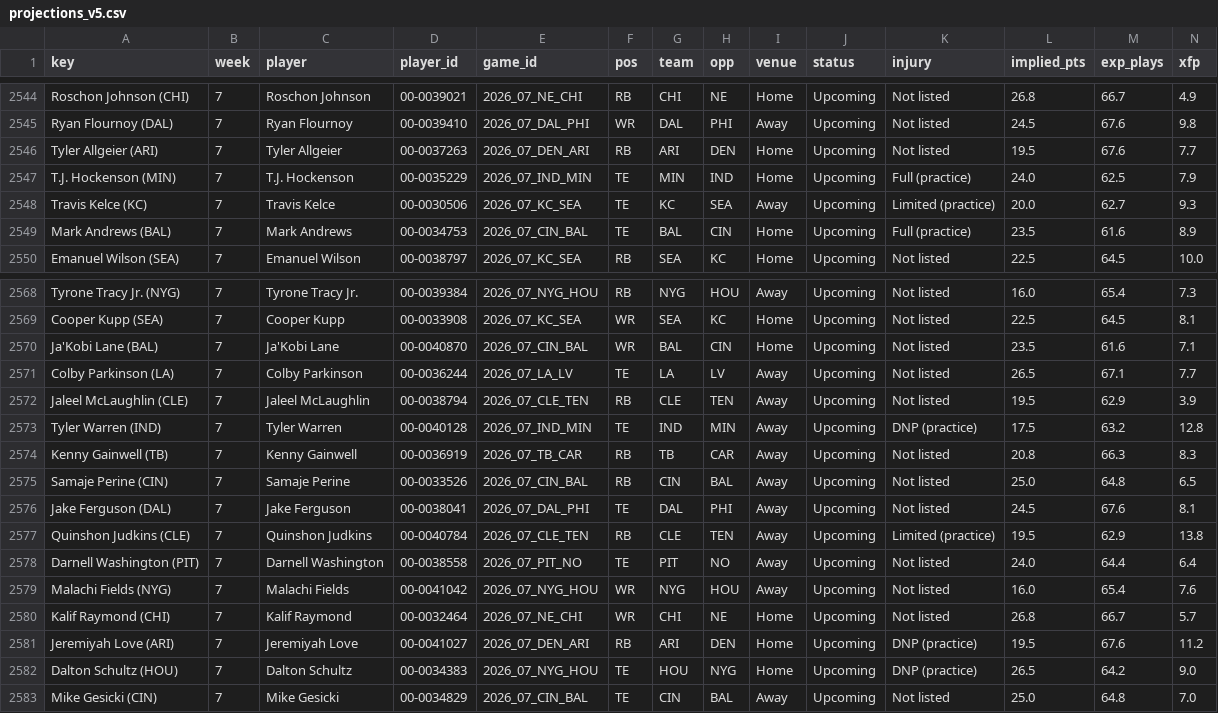
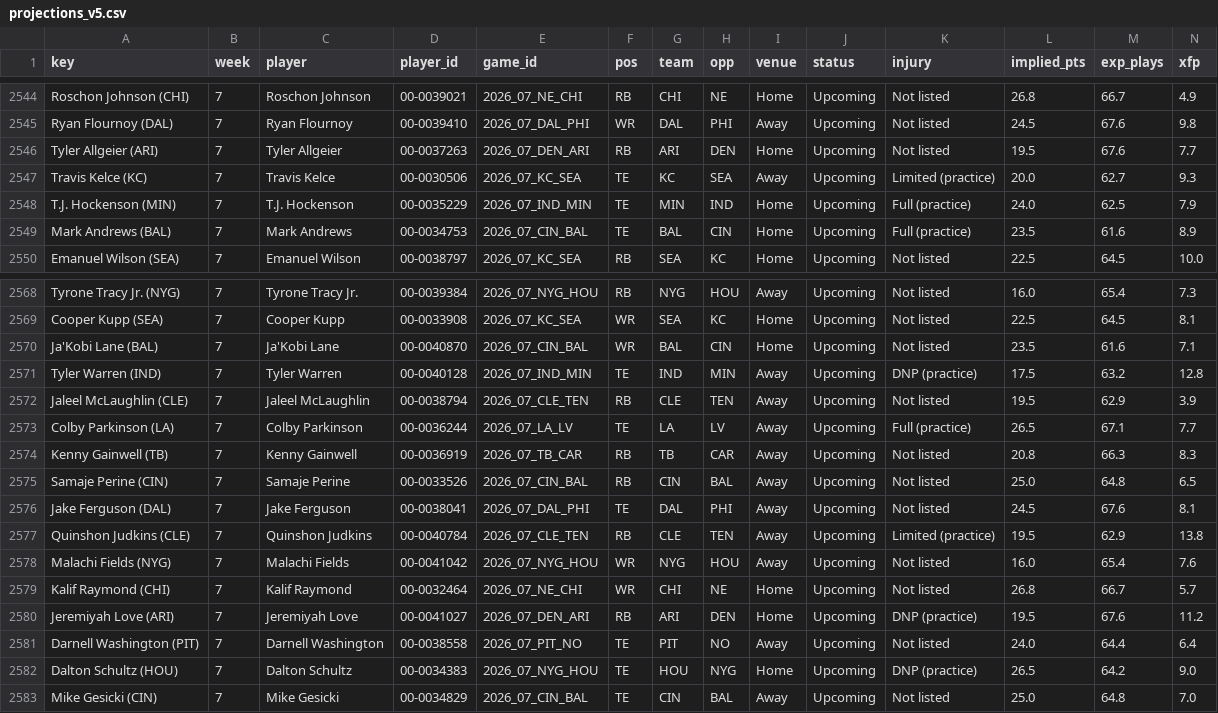
Before and after one commit to Cichon1/FantasyOracle, a CSV file: docs/data/projections_v5.csv, drawn as a sheet; only a part is shown, gaps mark what is left out; removed rows and columns are numbered as before the commit, all else as after; rows hold the shown columns only; the diff names each change by its address in the sheet, - before the commit and + after, or states it on an @@ line.

```diff
--- a/docs/data/projections_v5.csv
+++ b/docs/data/projections_v5.csv
@@ row 2548 moved to row 2547: Travis Kelce (KC) @@
-row 2571: Colby Parkinson (LA) | 7 | Colby Parkinson | 00-0036244 | 2026_07_LA_LV | TE | LA | LV | Away | Upcoming | Not listed | 26.5 | 67.1 | 7.7
+row 2571: Tyler Warren (IND) | 7 | Tyler Warren | 00-0040128 | 2026_07_IND_MIN | TE | IND | MIN | Away | Upcoming | DNP (practice) | 17.5 | 63.2 | 12.8
-row 2573: Tyler Warren (IND) | 7 | Tyler Warren | 00-0040128 | 2026_07_IND_MIN | TE | IND | MIN | Away | Upcoming | DNP (practice) | 17.5 | 63.2 | 12.8
+row 2573: Colby Parkinson (LA) | 7 | Colby Parkinson | 00-0036244 | 2026_07_LA_LV | TE | LA | LV | Away | Upcoming | Full (practice) | 26.5 | 67.1 | 7.7
-row 2578: Darnell Washington (PIT) | 7 | Darnell Washington | 00-0038558 | 2026_07_PIT_NO | TE | PIT | NO | Away | Upcoming | Not listed | 24.0 | 64.4 | 6.4
+row 2581: Darnell Washington (PIT) | 7 | Darnell Washington | 00-0038558 | 2026_07_PIT_NO | TE | PIT | NO | Away | Upcoming | Not listed | 24.0 | 64.4 | 6.4
```
Also changed, not shown: automation/history/trending_2026-10-21.csv, docs/data/receivers_v5.csv, 6 other files.
